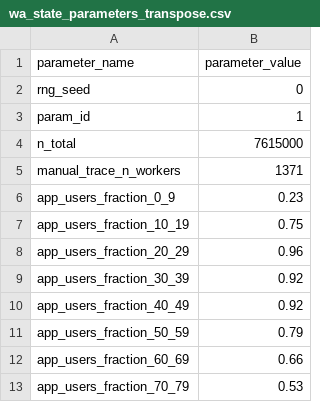
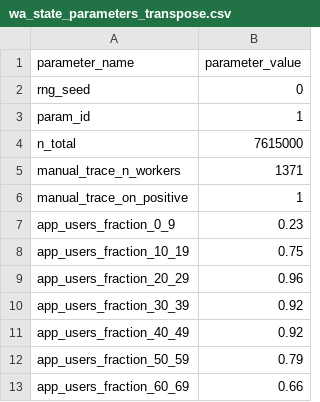
Before and after one commit to neozwu/OpenABM-Covid19, a CSV file: data/us-wa/wa_state_parameters_transpose.csv, drawn as a sheet; only a part is shown; the shorter side is filled out with more unchanged rows; the diff names each change by its address in the sheet, - before the commit and + after, or states it on an @@ line.

```diff
--- a/data/us-wa/wa_state_parameters_transpose.csv
+++ b/data/us-wa/wa_state_parameters_transpose.csv
+row 6: manual_trace_on_positive | 1
```
Also changed, not shown: data/us-wa/wa_county_parameters.csv, 1 other file.
